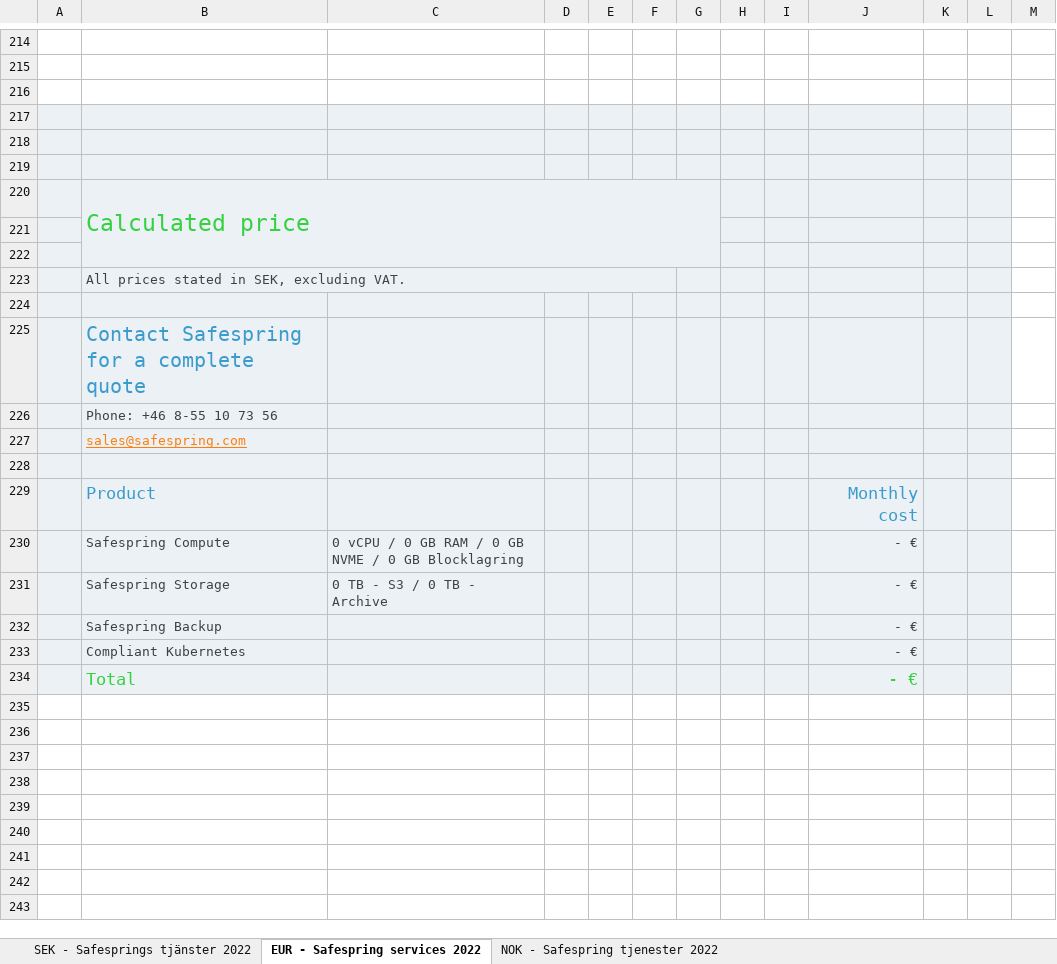
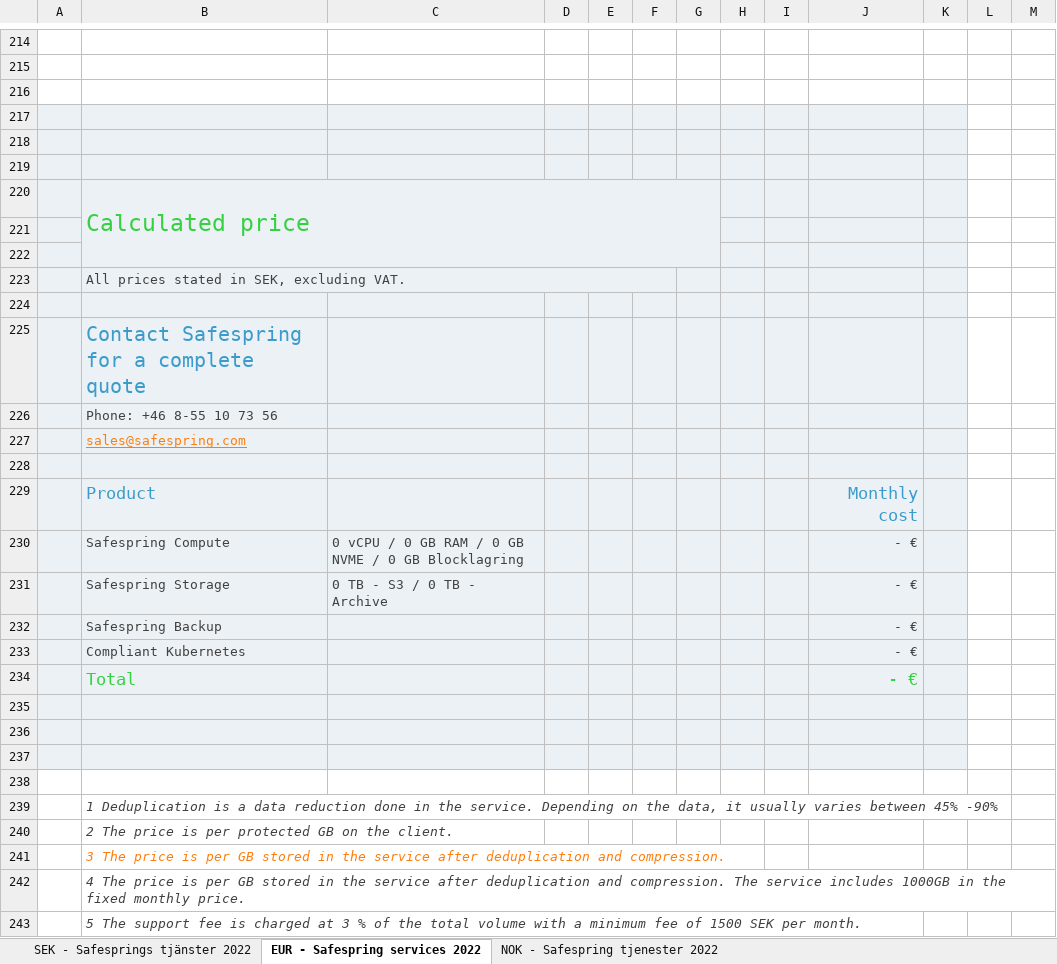
Before and after one commit to safespring/web, an Excel workbook: static/pricelist/NOK/safespring-price-list-nok.xlsx, sheet EUR - Safespring services 2022, drawn as a sheet; only a part is shown, gaps mark what is left out; values as stored, in another font and other column widths than the file's, no borders; charts and pictures and conditional formats not drawn; the diff covers the shown part only; the diff names each change by its address in the sheet, - before the commit and + after, or states it on an @@ line.

Commit message:
pricelist

```diff
--- a/static/pricelist/NOK/safespring-price-list-nok.xlsx (sheet EUR - Safespring services 2022)
+++ b/static/pricelist/NOK/safespring-price-list-nok.xlsx (sheet EUR - Safespring services 2022)
-L217:L234 fill: #EBF1F5
+L217:L234 fill: none
+row 235: (empty)
+row 236: (empty)
+row 237: (empty)
+row 238: (empty)
+row 239:  | 1 Deduplication is a data reduction done in the service. Depending on the data, it usually varies between 45% -90%
+row 240:  | 2 The price is per protected GB on the client.
+row 241:  | 3 The price is per GB stored in the service after deduplication and compression.
+row 242:  | 4 The price is per GB stored in the service after deduplication and compression. The service includes 1000GB in the fixed monthly price.
+row 243:  | 5 The support fee is charged at 3 % of the total volume with a minimum fee of 1500 SEK per month.
```
Also changed, not shown: 6 edited cells and cell formats elsewhere in this sheet, sheet SEK - Safesprings tjänster 2022, sheet NOK - Safespring tjenester 2022, static/pricelist/EUR/safespring-price-list-eur.xlsx, static/pricelist/SEK/safespring-price-list-sek.xlsx, 4 other files.
